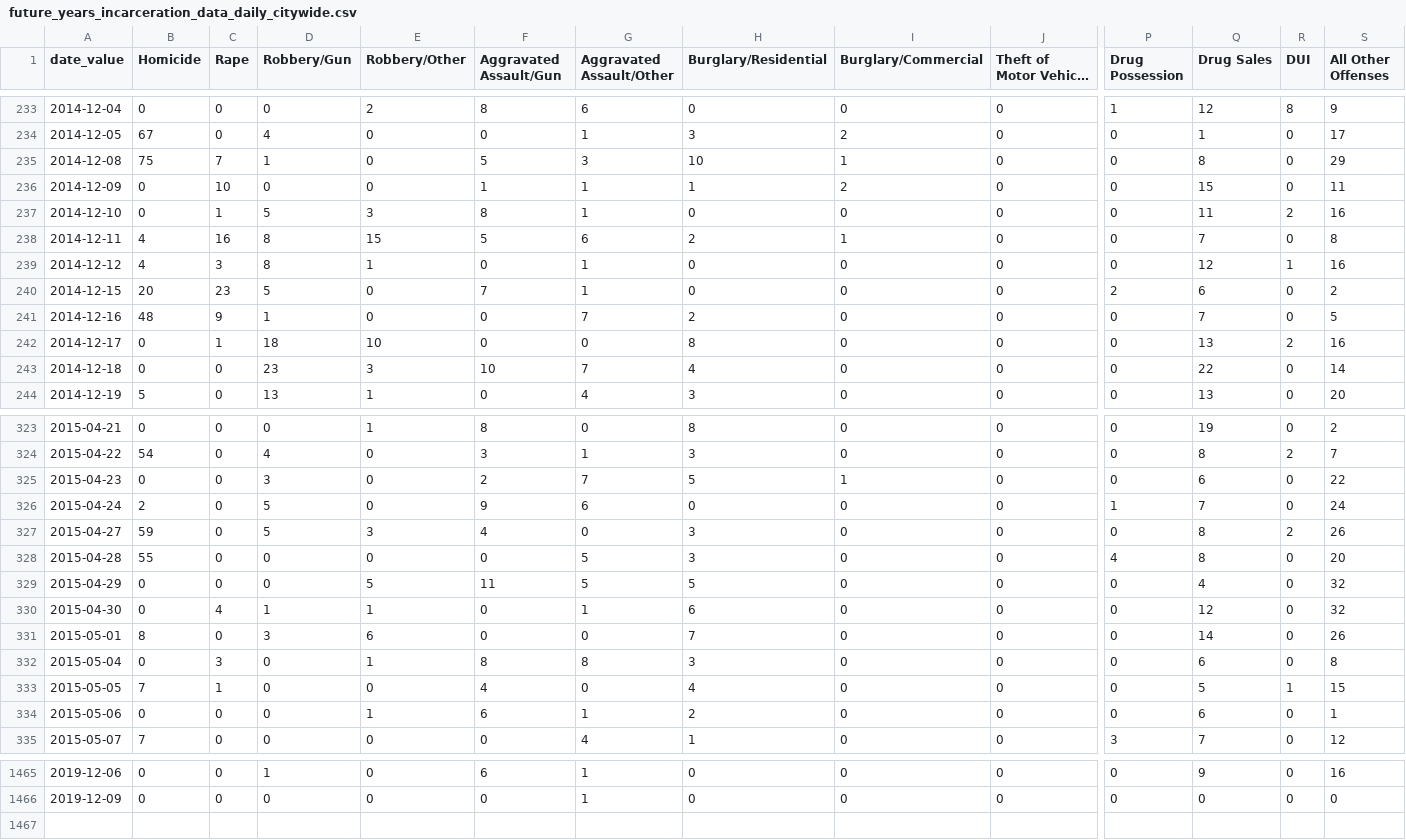
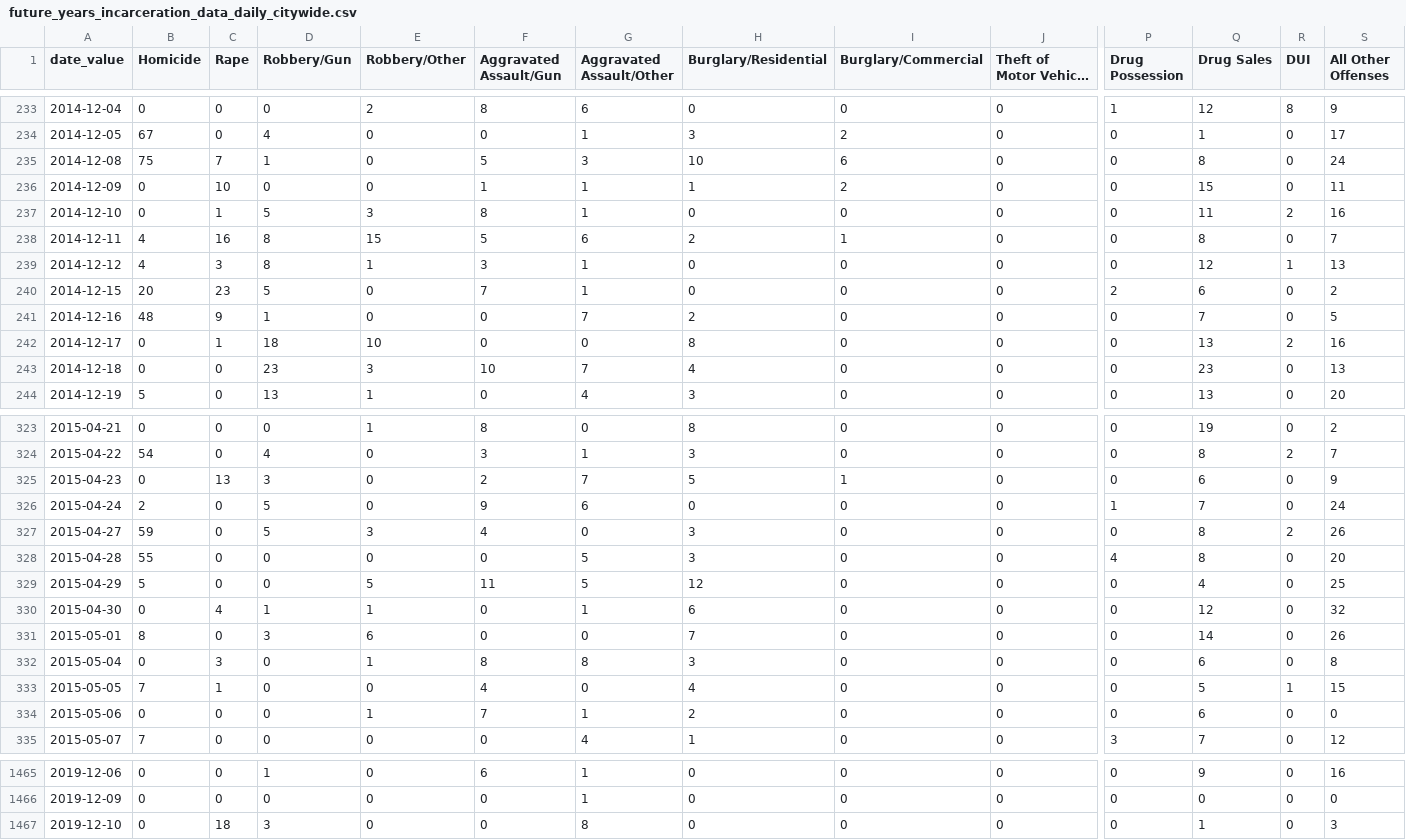
Before and after one commit to PhillyDistrictAttorneysOffice/phillydao-public-data, a CSV file: docs/data/future_years_incarceration_data_daily_citywide.csv, drawn as a sheet; only a part is shown, gaps mark what is left out; long unchanged cells end in …; rows hold the shown columns only; the diff covers the shown part only; the diff names each change by its address in the sheet, - before the commit and + after, or states it on an @@ line.

```diff
--- a/docs/data/future_years_incarceration_data_daily_citywide.csv
+++ b/docs/data/future_years_incarceration_data_daily_citywide.csv
-I235 (Burglary/Commercial): 1
+I235 (Burglary/Commercial): 6
-S235 (All Other Offenses): 29
+S235 (All Other Offenses): 24
-Q238 (Drug Sales): 7
+Q238 (Drug Sales): 8
-S238 (All Other Offenses): 8
+S238 (All Other Offenses): 7
-F239 (Aggravated Assault/Gun): 0
+F239 (Aggravated Assault/Gun): 3
-S239 (All Other Offenses): 16
+S239 (All Other Offenses): 13
-Q243 (Drug Sales): 22
+Q243 (Drug Sales): 23
-S243 (All Other Offenses): 14
+S243 (All Other Offenses): 13
-C325 (Rape): 0
+C325 (Rape): 13
-S325 (All Other Offenses): 22
+S325 (All Other Offenses): 9
-B329 (Homicide): 0
+B329 (Homicide): 5
-H329 (Burglary/Residential): 5
+H329 (Burglary/Residential): 12
-S329 (All Other Offenses): 32
+S329 (All Other Offenses): 25
-F334 (Aggravated Assault/Gun): 6
+F334 (Aggravated Assault/Gun): 7
-S334 (All Other Offenses): 1
+S334 (All Other Offenses): 0
+row 1467: 2019-12-10 | 0 | 18 | 3 | 0 | 0 | 8 | 0 | 0 | 0 | 0 | 1 | 0 | 3
```
Also changed, not shown: 155 edited cells elsewhere in this file, docs/data/bail_data_daily_citywide.csv, docs/data/case_outcomes_data_daily_citywide.csv, 19 other files.
